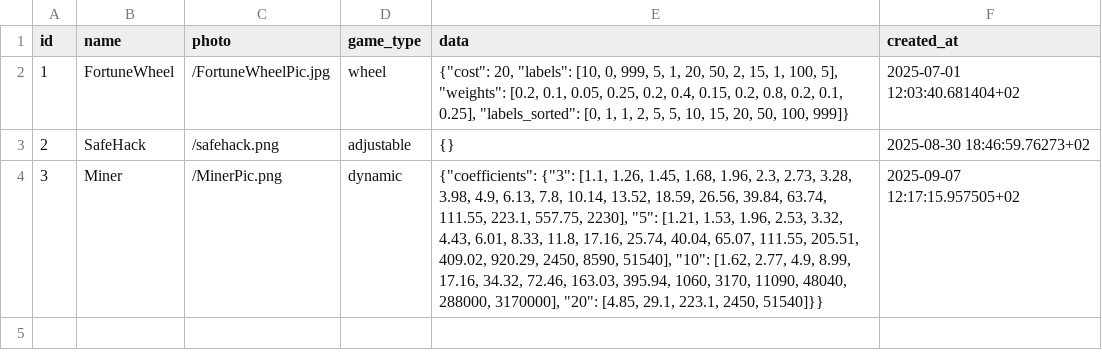
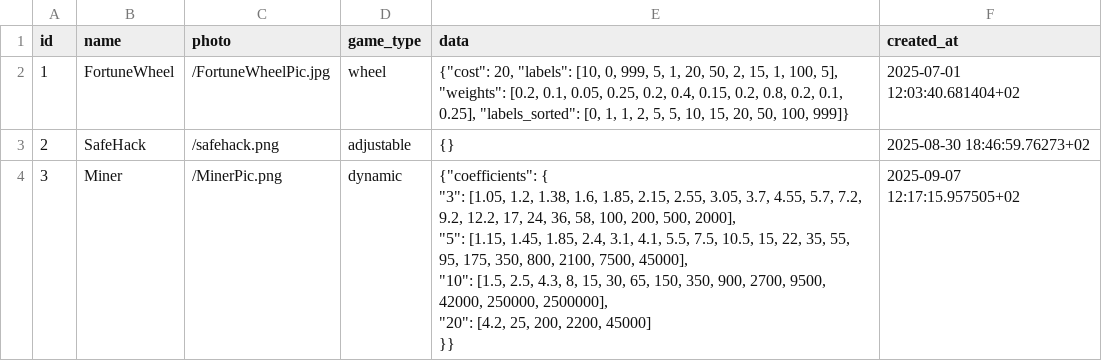
Before and after one commit to Youngertss/easy_gem, a CSV file: src/games/games_data.csv, drawn as a sheet.

Commit message:
new games_data and bag with first cell is fixed

```diff
--- a/src/games/games_data.csv
+++ b/src/games/games_data.csv
@@ -3,2 +3,7 @@
 2,"SafeHack","/safehack.png","adjustable","{}","2025-08-30 18:46:59.76273+02"
-3,"Miner","/MinerPic.png","dynamic","{""coefficients"": {""3"": [1.1, 1.26, 1.45, 1.68, 1.96, 2.3, 2.73, 3.28, 3.98, 4.9, 6.13, 7.8, 10.14, 13.52, 18.59, 26.56, 39.84, 63.74, 111.55, 223.1, 557.75, 2230], ""5"": [1.21, 1.53, 1.96, 2.53, 3.32, 4.43, 6.01, 8.33, 11.8, 17.16, 25.74, 40.04, 65.07, 111.55, 205.51, 409.02, 920.29, 2450, 8590, 51540], ""10"": [1.62, 2.77, 4.9, 8.99, 17.16, 34.32, 72.46, 163.03, 395.94, 1060, 3170, 11090, 48040, 288000, 3170000], ""20"": [4.85, 29.1, 223.1, 2450, 51540]}}","2025-09-07 12:17:15.957505+02"
+3,"Miner","/MinerPic.png","dynamic","{""coefficients"": {
+      ""3"": [1.05, 1.2, 1.38, 1.6, 1.85, 2.15, 2.55, 3.05, 3.7, 4.55, 5.7, 7.2, 9.2, 12.2, 17, 24, 36, 58, 100, 200, 500, 2000],
+      ""5"": [1.15, 1.45, 1.85, 2.4, 3.1, 4.1, 5.5, 7.5, 10.5, 15, 22, 35, 55, 95, 175, 350, 800, 2100, 7500, 45000],
+      ""10"": [1.5, 2.5, 4.3, 8, 15, 30, 65, 150, 350, 900, 2700, 9500, 42000, 250000, 2500000],
+      ""20"": [4.2, 25, 200, 2200, 45000]
+    }}","2025-09-07 12:17:15.957505+02"
```
Also changed, not shown: 2 other files.
